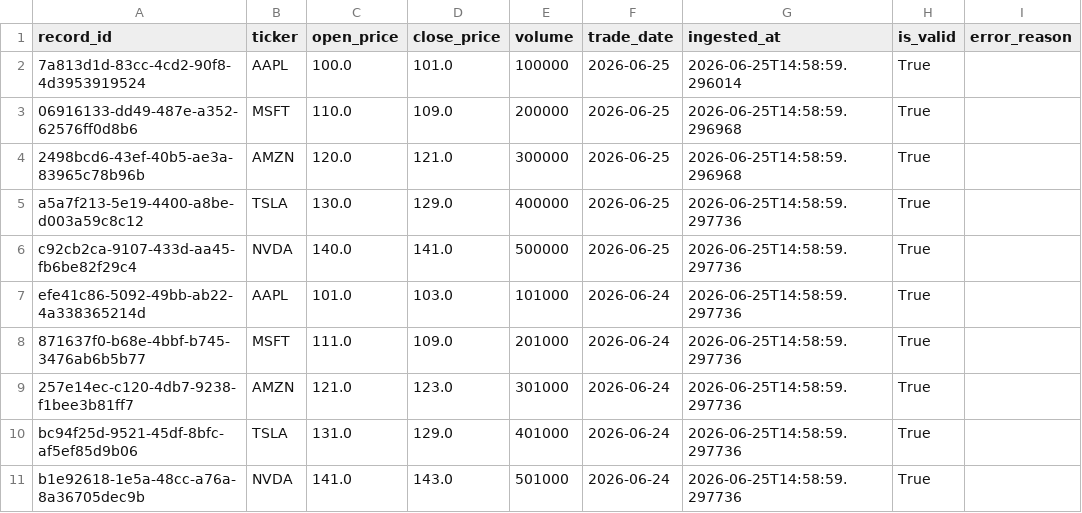
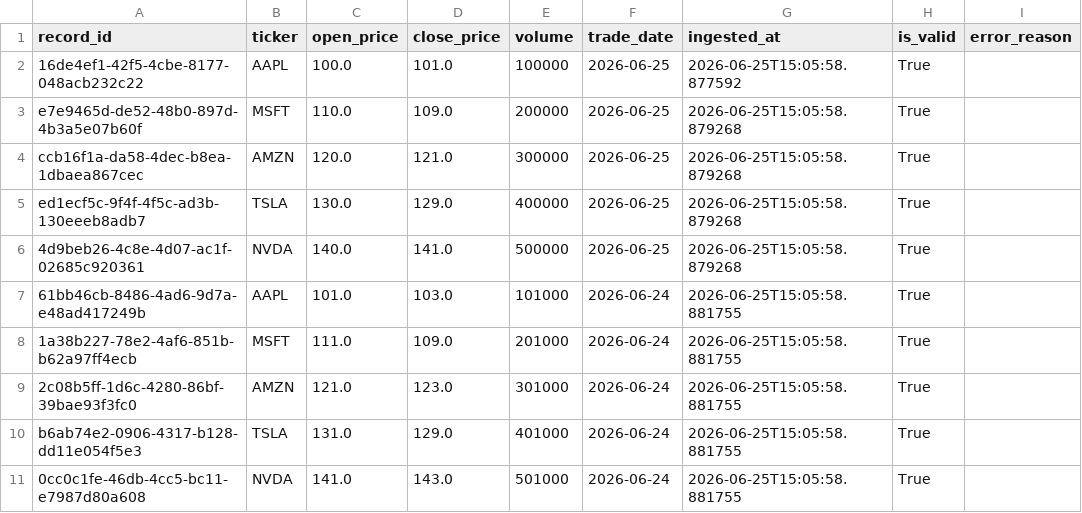
Before and after one commit to PratikhyaManas/FastAPI-DataEngineering, a CSV file: output/bronze/stock_prices/date=2026-06-25/part-0001.csv, drawn as a sheet.

Commit message:
Added CI/CD workflows for GitHub Actions and Azure Pipelines, updated README, and made changes to the ingest and pipeline routers. Updated output files and tests accordingly.

```diff
--- a/output/bronze/stock_prices/date=2026-06-25/part-0001.csv
+++ b/output/bronze/stock_prices/date=2026-06-25/part-0001.csv
@@ -1,11 +1,11 @@
 record_id,ticker,open_price,close_price,volume,trade_date,ingested_at,is_valid,error_reason
-7a813d1d-83cc-4cd2-90f8-4d3953919524,AAPL,100.0,101.0,100000,2026-06-25,2026-06-25T14:58:59.296014,True,
-06916133-dd49-487e-a352-62576ff0d8b6,MSFT,110.0,109.0,200000,2026-06-25,2026-06-25T14:58:59.296968,True,
-2498bcd6-43ef-40b5-ae3a-83965c78b96b,AMZN,120.0,121.0,300000,2026-06-25,2026-06-25T14:58:59.296968,True,
-a5a7f213-5e19-4400-a8be-d003a59c8c12,TSLA,130.0,129.0,400000,2026-06-25,2026-06-25T14:58:59.297736,True,
-c92cb2ca-9107-433d-aa45-fb6be82f29c4,NVDA,140.0,141.0,500000,2026-06-25,2026-06-25T14:58:59.297736,True,
-efe41c86-5092-49bb-ab22-4a338365214d,AAPL,101.0,103.0,101000,2026-06-24,2026-06-25T14:58:59.297736,True,
-871637f0-b68e-4bbf-b745-3476ab6b5b77,MSFT,111.0,109.0,201000,2026-06-24,2026-06-25T14:58:59.297736,True,
-257e14ec-c120-4db7-9238-f1bee3b81ff7,AMZN,121.0,123.0,301000,2026-06-24,2026-06-25T14:58:59.297736,True,
-bc94f25d-9521-45df-8bfc-af5ef85d9b06,TSLA,131.0,129.0,401000,2026-06-24,2026-06-25T14:58:59.297736,True,
-b1e92618-1e5a-48cc-a76a-8a36705dec9b,NVDA,141.0,143.0,501000,2026-06-24,2026-06-25T14:58:59.297736,True,
+16de4ef1-42f5-4cbe-8177-048acb232c22,AAPL,100.0,101.0,100000,2026-06-25,2026-06-25T15:05:58.877592,True,
+e7e9465d-de52-48b0-897d-4b3a5e07b60f,MSFT,110.0,109.0,200000,2026-06-25,2026-06-25T15:05:58.879268,True,
+ccb16f1a-da58-4dec-b8ea-1dbaea867cec,AMZN,120.0,121.0,300000,2026-06-25,2026-06-25T15:05:58.879268,True,
+ed1ecf5c-9f4f-4f5c-ad3b-130eeeb8adb7,TSLA,130.0,129.0,400000,2026-06-25,2026-06-25T15:05:58.879268,True,
+4d9beb26-4c8e-4d07-ac1f-02685c920361,NVDA,140.0,141.0,500000,2026-06-25,2026-06-25T15:05:58.879268,True,
+61bb46cb-8486-4ad6-9d7a-e48ad417249b,AAPL,101.0,103.0,101000,2026-06-24,2026-06-25T15:05:58.881755,True,
+1a38b227-78e2-4af6-851b-b62a97ff4ecb,MSFT,111.0,109.0,201000,2026-06-24,2026-06-25T15:05:58.881755,True,
+2c08b5ff-1d6c-4280-86bf-39bae93f3fc0,AMZN,121.0,123.0,301000,2026-06-24,2026-06-25T15:05:58.881755,True,
+b6ab74e2-0906-4317-b128-dd11e054f5e3,TSLA,131.0,129.0,401000,2026-06-24,2026-06-25T15:05:58.881755,True,
+0cc0c1fe-46db-4cc5-bc11-e7987d80a608,NVDA,141.0,143.0,501000,2026-06-24,2026-06-25T15:05:58.881755,True,
```
Also changed, not shown: output/gold/ticker_summary/date=2026-06-25/part-0001.csv, output/silver/stock_prices/date=2026-06-25/part-0001.csv, 8 other files.
